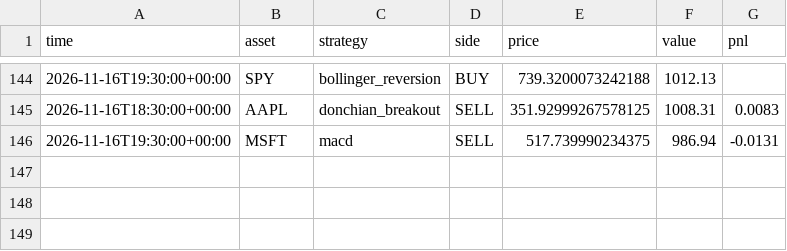
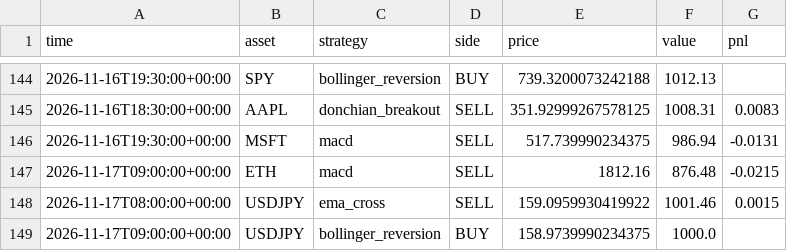
Before and after one commit to RocketLutzk/tradesim, a CSV file: data/trades.csv, drawn as a sheet; only a part is shown, gaps mark what is left out; the diff names each change by its address in the sheet, - before the commit and + after, or states it on an @@ line.

```diff
--- a/data/trades.csv
+++ b/data/trades.csv
+row 147: 2026-11-17T09:00:00+00:00 | ETH | macd | SELL | 1812.16 | 876.48 | -0.0215
+row 148: 2026-11-17T08:00:00+00:00 | USDJPY | ema_cross | SELL | 159.0959930419922 | 1001.46 | 0.0015
+row 149: 2026-11-17T09:00:00+00:00 | USDJPY | bollinger_reversion | BUY | 158.9739990234375 | 1000.0
```
Also changed, not shown: 2 other files.
